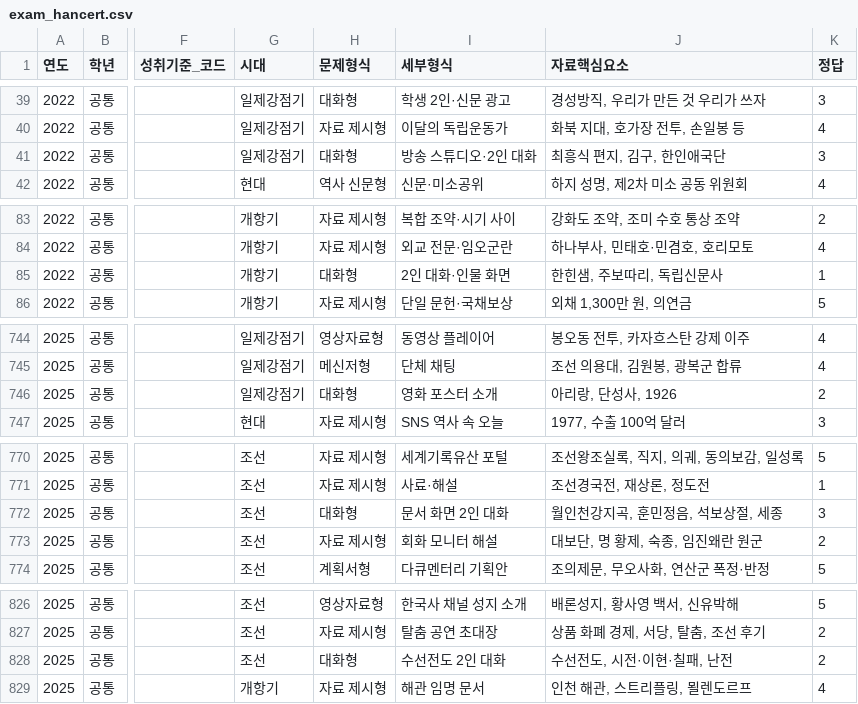
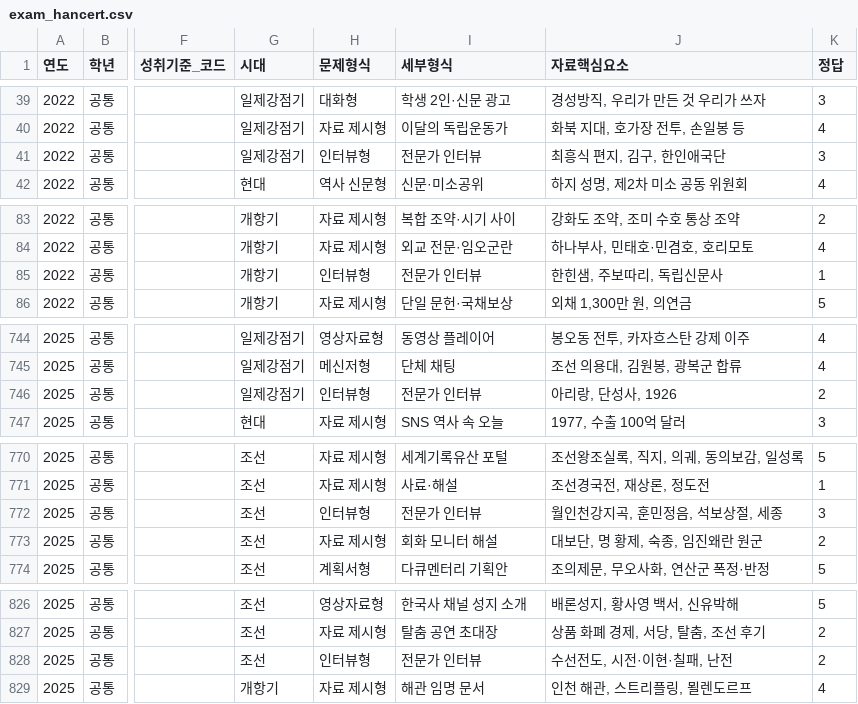
Before and after one commit to helios3291-cmyk/PHQM, a CSV file: output/data/exam_hancert.csv, drawn as a sheet; only a part is shown, gaps mark what is left out; the diff covers the shown part only; the diff names each change by its address in the sheet, - before the commit and + after, or states it on an @@ line.

```diff
--- a/output/data/exam_hancert.csv
+++ b/output/data/exam_hancert.csv
-H41 (문제형식): 대화형
+H41 (문제형식): 인터뷰형
-I41 (세부형식): 방송 스튜디오·2인 대화
+I41 (세부형식): 전문가 인터뷰
-H85 (문제형식): 대화형
+H85 (문제형식): 인터뷰형
-I85 (세부형식): 2인 대화·인물 화면
+I85 (세부형식): 전문가 인터뷰
-H746 (문제형식): 대화형
+H746 (문제형식): 인터뷰형
-I746 (세부형식): 영화 포스터 소개
+I746 (세부형식): 전문가 인터뷰
-H772 (문제형식): 대화형
+H772 (문제형식): 인터뷰형
-I772 (세부형식): 문서 화면 2인 대화
+I772 (세부형식): 전문가 인터뷰
-H828 (문제형식): 대화형
+H828 (문제형식): 인터뷰형
-I828 (세부형식): 수선전도 2인 대화
+I828 (세부형식): 전문가 인터뷰
```
Also changed, not shown: 8 edited cells elsewhere in this file, output/data/exam_mock.csv, 10 other files.
